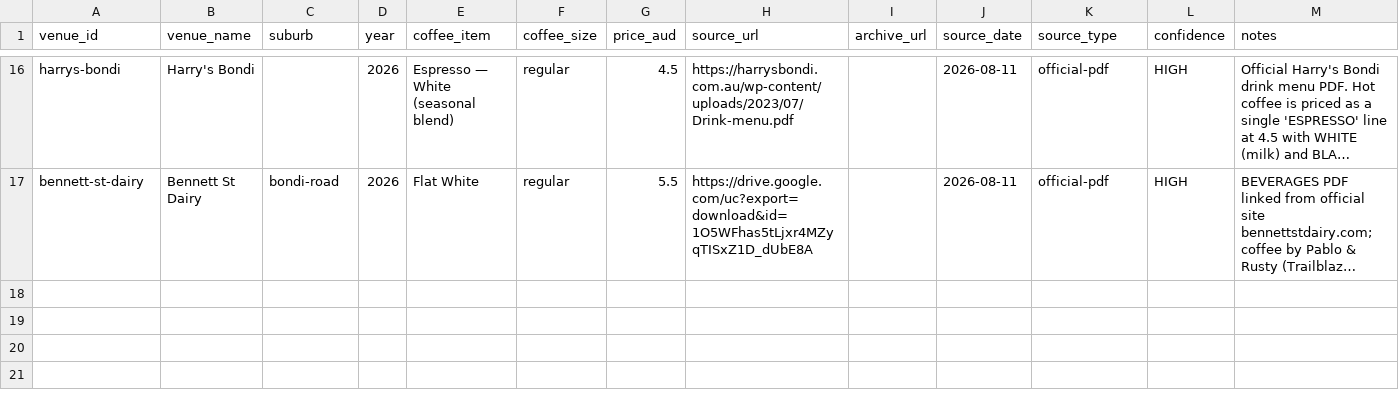
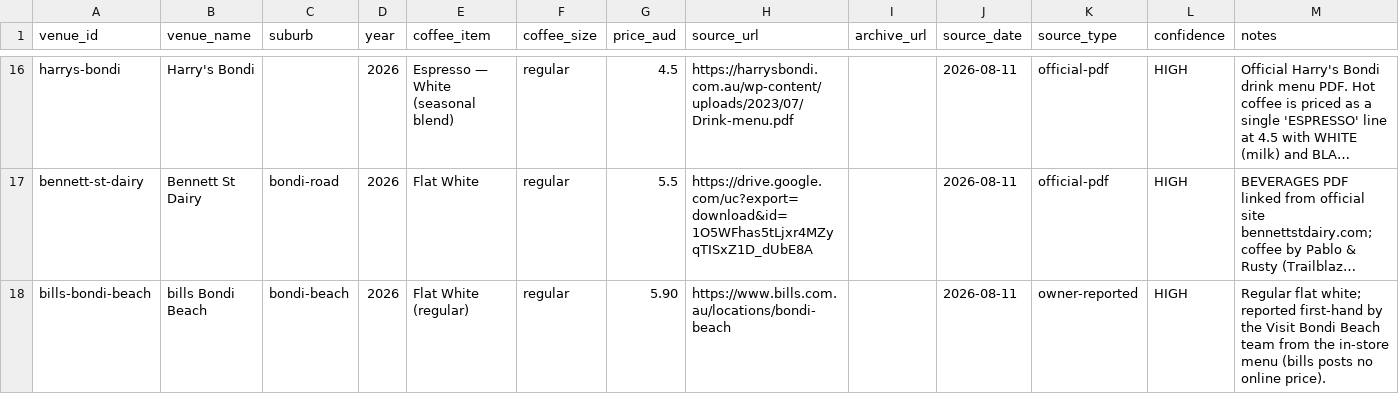
Before and after one commit to Henderson-Org/Visit-Bondi-Beach, a CSV file: data/bondi-coffee-index.csv, drawn as a sheet; only a part is shown, gaps mark what is left out; long unchanged cells end in …; the diff names each change by its address in the sheet, - before the commit and + after, or states it on an @@ line.

```diff
--- a/data/bondi-coffee-index.csv
+++ b/data/bondi-coffee-index.csv
+row 18: bills-bondi-beach | bills Bondi Beach | bondi-beach | 2026 | Flat White (regular) | regular | 5.90 | https://www.bills.com.au/locations/bondi-beach |  | 2026-08-11 | owner-reported | HIGH | Regular flat white; reported first-hand by the Visit Bondi Beach team from the in-store menu (bills posts no online price).
```
Also changed, not shown: public/data/bondi-coffee-index.csv, 1 other file.
